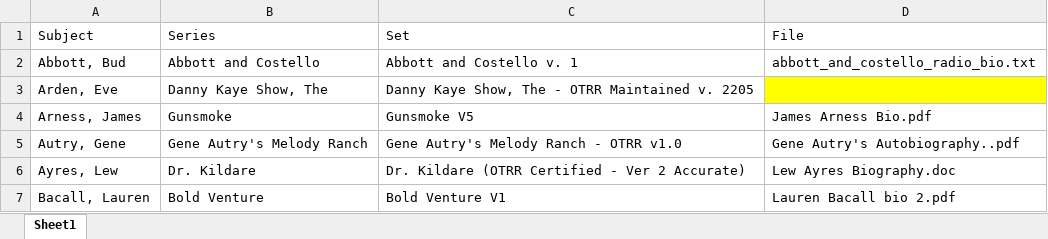
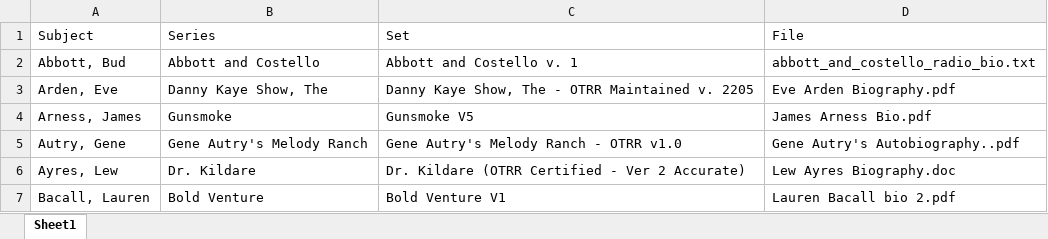
Before and after one commit to briankavanaugh/otrr-biographies, an Excel workbook: _Biographies.xlsx, sheet Sheet1, drawn as a sheet; only a part is shown; values as stored, in another font and other column widths than the file's, no borders; the diff names each change by its address in the sheet, - before the commit and + after, or states it on an @@ line.

Commit message:
Update spreadsheet

```diff
--- a/_Biographies.xlsx (sheet Sheet1)
+++ b/_Biographies.xlsx (sheet Sheet1)
-D3 (File): (empty)
+D3 (File): Eve Arden Biography.pdf
-D3 fill: #FFFF00
+D3 fill: none
```
